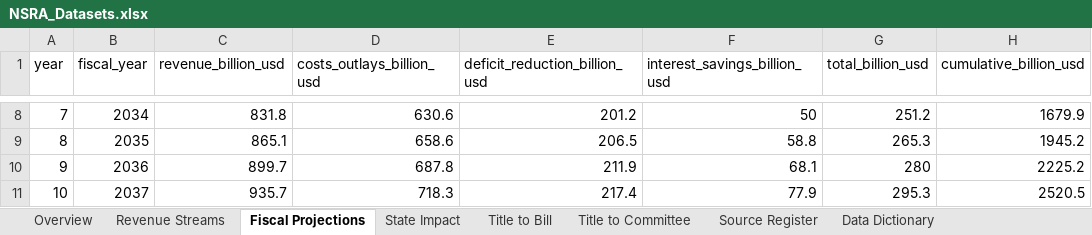
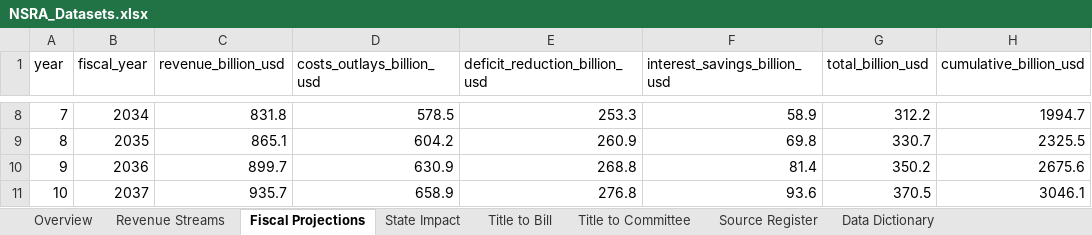
Before and after one commit to americanvault/theamericandeal, an Excel workbook: data/NSRA_Datasets.xlsx, sheet Fiscal Projections, drawn as a sheet; only a part is shown, gaps mark what is left out; values as stored, in another font and other column widths than the file's, no borders; the diff covers the shown part only; the diff names each change by its address in the sheet, - before the commit and + after, or states it on an @@ line.

```diff
--- a/data/NSRA_Datasets.xlsx (sheet Fiscal Projections)
+++ b/data/NSRA_Datasets.xlsx (sheet Fiscal Projections)
-D8 (costs_outlays_billion_usd): 630.6
+D8 (costs_outlays_billion_usd): 578.5
-E8 (deficit_reduction_billion_usd): 201.2
+E8 (deficit_reduction_billion_usd): 253.3
-F8 (interest_savings_billion_usd): 50
+F8 (interest_savings_billion_usd): 58.9
-G8 (total_billion_usd): 251.2
+G8 (total_billion_usd): 312.2
-H8 (cumulative_billion_usd): 1679.9
+H8 (cumulative_billion_usd): 1994.7
-D9 (costs_outlays_billion_usd): 658.6
+D9 (costs_outlays_billion_usd): 604.2
-E9 (deficit_reduction_billion_usd): 206.5
+E9 (deficit_reduction_billion_usd): 260.9
-F9 (interest_savings_billion_usd): 58.8
+F9 (interest_savings_billion_usd): 69.8
-G9 (total_billion_usd): 265.3
+G9 (total_billion_usd): 330.7
-H9 (cumulative_billion_usd): 1945.2
+H9 (cumulative_billion_usd): 2325.5
-D10 (costs_outlays_billion_usd): 687.8
+D10 (costs_outlays_billion_usd): 630.9
-E10 (deficit_reduction_billion_usd): 211.9
+E10 (deficit_reduction_billion_usd): 268.8
-F10 (interest_savings_billion_usd): 68.1
+F10 (interest_savings_billion_usd): 81.4
-G10 (total_billion_usd): 280
+G10 (total_billion_usd): 350.2
-H10 (cumulative_billion_usd): 2225.2
+H10 (cumulative_billion_usd): 2675.6
-D11 (costs_outlays_billion_usd): 718.3
+D11 (costs_outlays_billion_usd): 658.9
-E11 (deficit_reduction_billion_usd): 217.4
+E11 (deficit_reduction_billion_usd): 276.8
-F11 (interest_savings_billion_usd): 77.9
+F11 (interest_savings_billion_usd): 93.6
-G11 (total_billion_usd): 295.3
+G11 (total_billion_usd): 370.5
-H11 (cumulative_billion_usd): 2520.5
+H11 (cumulative_billion_usd): 3046.1
```
Also changed, not shown: 29 edited cells elsewhere in this sheet, sheet Source Register, sheet Data Dictionary.
